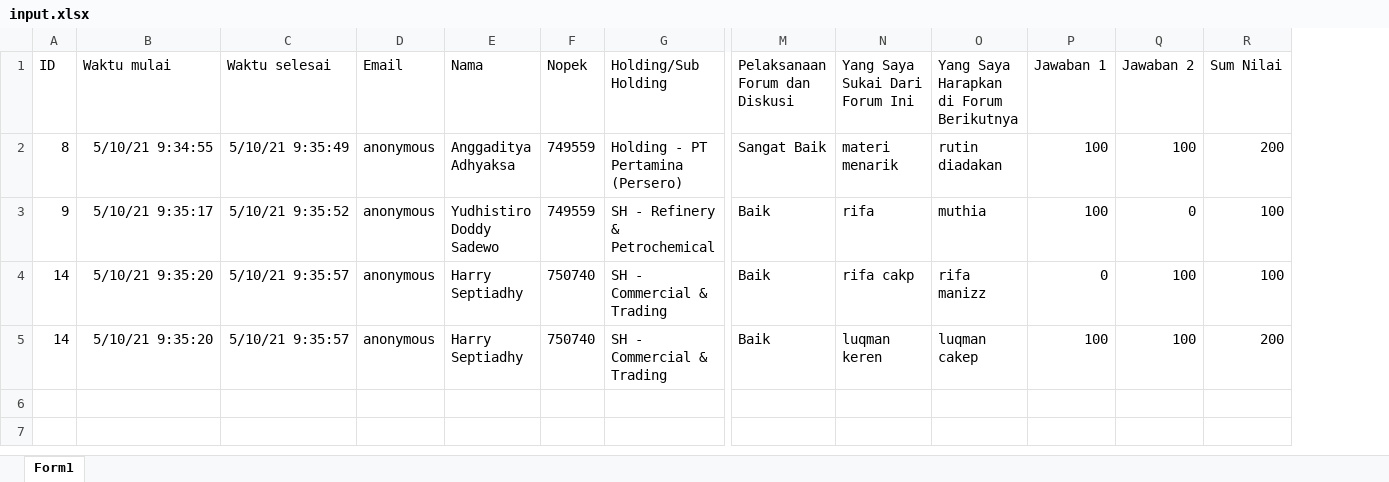
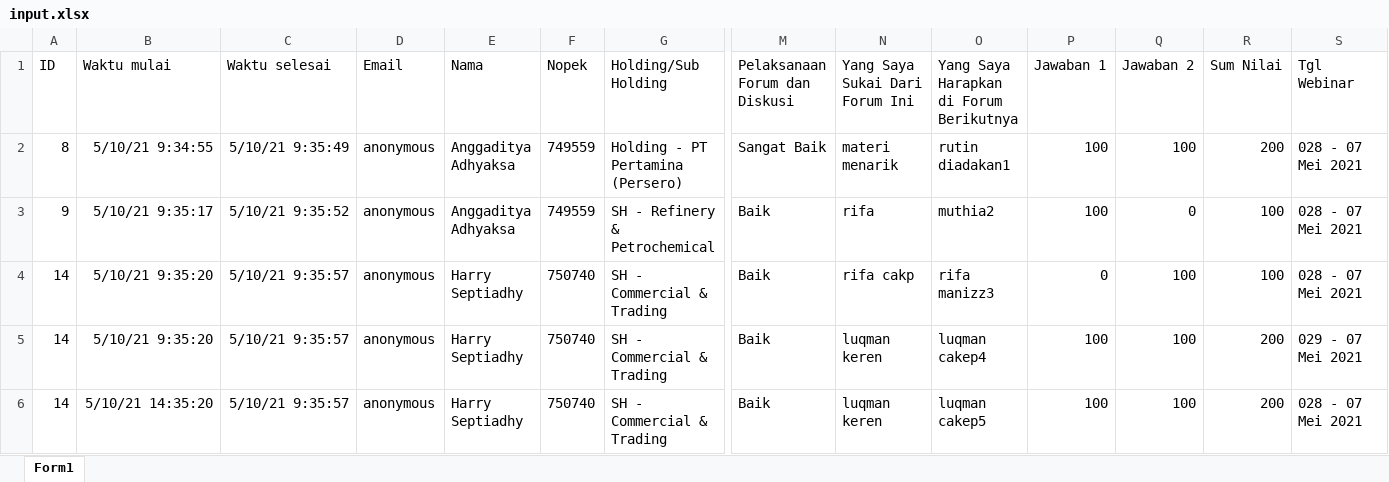
Before and after one commit to luqman-v1/report-rifa, an Excel workbook: public/input.xlsx, sheet Form1, drawn as a sheet; only a part is shown, gaps mark what is left out; values as stored, in another font and other column widths than the file's, no borders; charts and pictures and table styles not drawn; rows hold the shown columns only; the diff names each change by its address in the sheet, - before the commit and + after, or states it on an @@ line.

```diff
--- a/public/input.xlsx (sheet Form1)
+++ b/public/input.xlsx (sheet Form1)
+column S (Tgl Webinar), rows 2-5: 028 - 07 Mei 2021 | 028 - 07 Mei 2021 | 028 - 07 Mei 2021 | 029 - 07 Mei 2021
-O2: rutin diadakan
+O2: rutin diadakan1
-E3 (Nama): Yudhistiro Doddy Sadewo
+E3 (Nama): Anggaditya Adhyaksa
-O3: muthia
+O3: muthia2
-O4: rifa manizz
+O4: rifa manizz3
-O5: luqman cakep
+O5: luqman cakep4
+row 6: 14 | 5/10/21 14:35:20 | 5/10/21 9:35:57 | anonymous | Harry Septiadhy | 750740 | SH - Commercial & Trading | Baik | luqman keren | luqman cakep5 | 100 | 100 | 200 | 028 - 07 Mei 2021
```
Also changed, not shown: charts or pictures, 4 other files.
